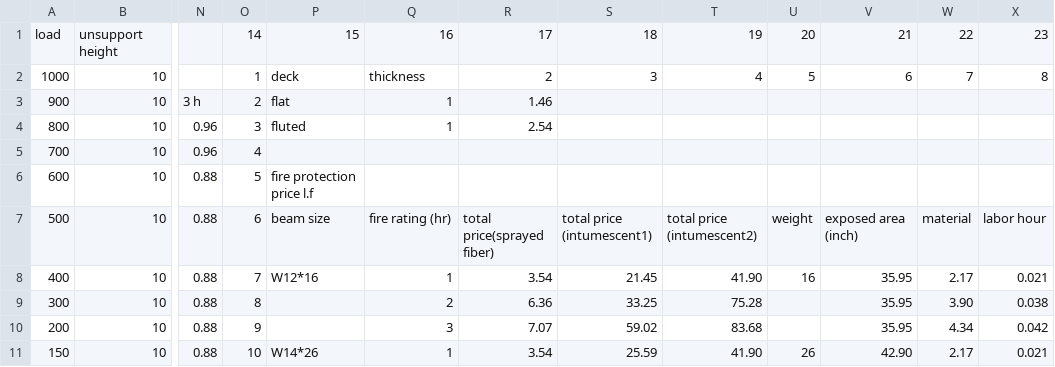
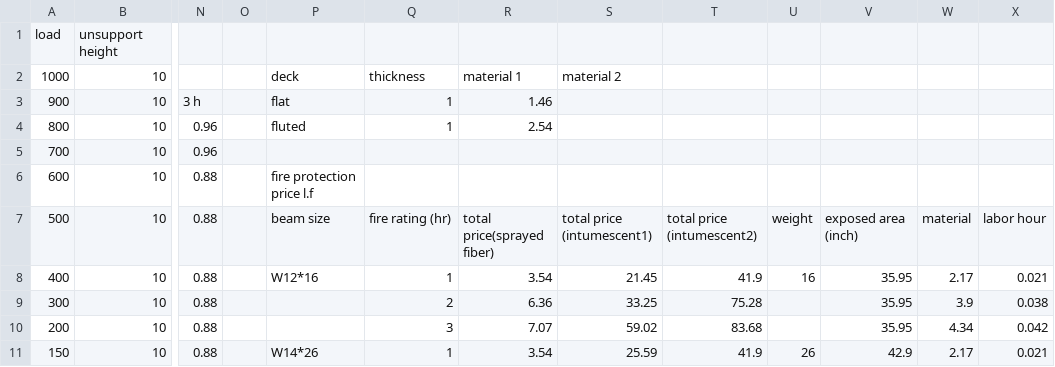
Before and after one commit to Chenzhi-Ma/website-v1, a CSV file: unit_cost_data.csv, drawn as a sheet; only a part is shown, gaps mark what is left out; the diff covers the shown part only; the diff names each change by its address in the sheet, - before the commit and + after, or states it on an @@ line.

```diff
--- a/unit_cost_data.csv
+++ b/unit_cost_data.csv
-O1: 14
+O1: (empty)
-P1: 15
+P1: (empty)
-Q1: 16
+Q1: (empty)
-R1: 17
+R1: (empty)
-S1: 18
+S1: (empty)
-T1: 19
+T1: (empty)
-U1: 20
+U1: (empty)
-V1: 21
+V1: (empty)
-W1: 22
+W1: (empty)
-X1: 23
+X1: (empty)
-O2: 1
+O2: (empty)
-R2: 2
+R2: material 1
-S2: 3
+S2: material 2
-T2: 4
+T2: (empty)
-U2: 5
+U2: (empty)
-V2: 6
+V2: (empty)
-W2: 7
+W2: (empty)
-X2: 8
+X2: (empty)
-O3: 2
+O3: (empty)
-O4: 3
+O4: (empty)
-O5: 4
+O5: (empty)
-O6: 5
+O6: (empty)
-O7: 6
+O7: (empty)
-O8: 7
+O8: (empty)
-T8: 41.90
+T8: 41.9
-O9: 8
+O9: (empty)
-W9: 3.90
+W9: 3.9
-O10: 9
+O10: (empty)
-O11: 10
+O11: (empty)
-T11: 41.90
+T11: 41.9
-V11: 42.90
+V11: 42.9
```
Also changed, not shown: 21 edited cells elsewhere in this file, 3 other files.
